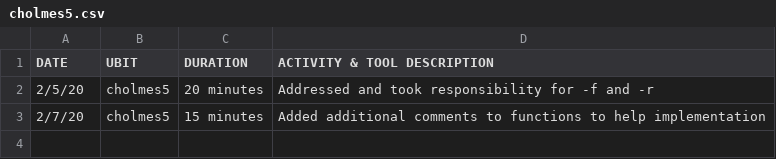
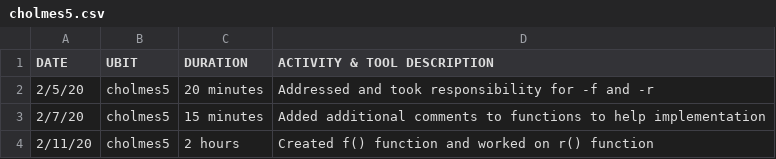
Before and after one commit to JordanClemons/306PRE_project, a CSV file: cholmes5.csv, drawn as a sheet.

```diff
--- a/cholmes5.csv
+++ b/cholmes5.csv
@@ -3 +3,2 @@ DATE,UBIT,DURATION,ACTIVITY & TOOL DESCRIPTION
 2/7/20,cholmes5,15 minutes,Added additional comments to functions to help implementation
+2/11/20,cholmes5,2 hours,Created f() function and worked on r() function
```
Also changed, not shown: 2 other files.
